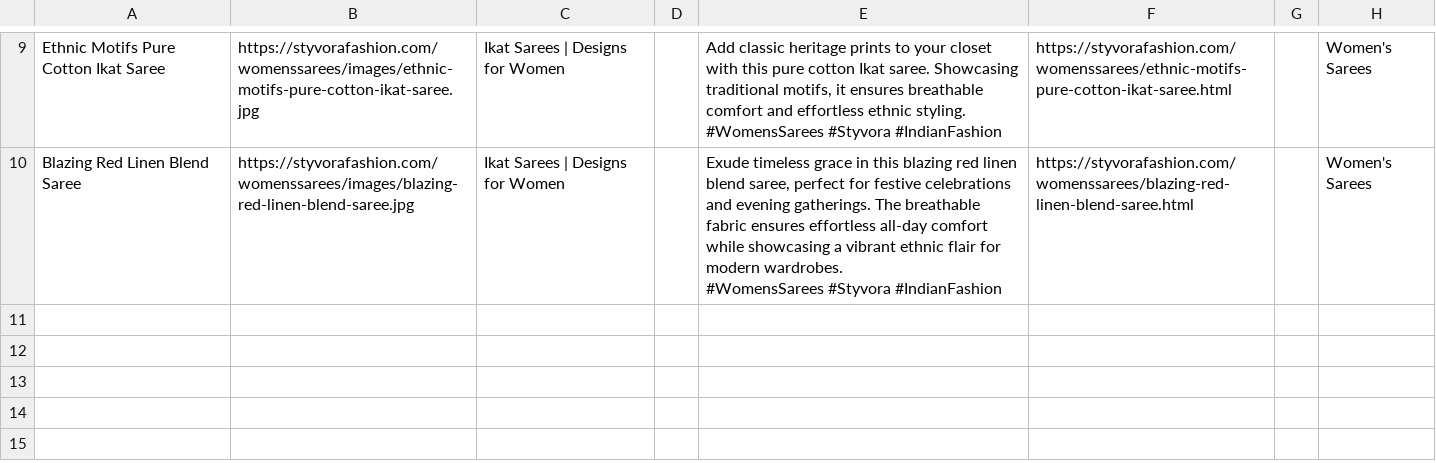
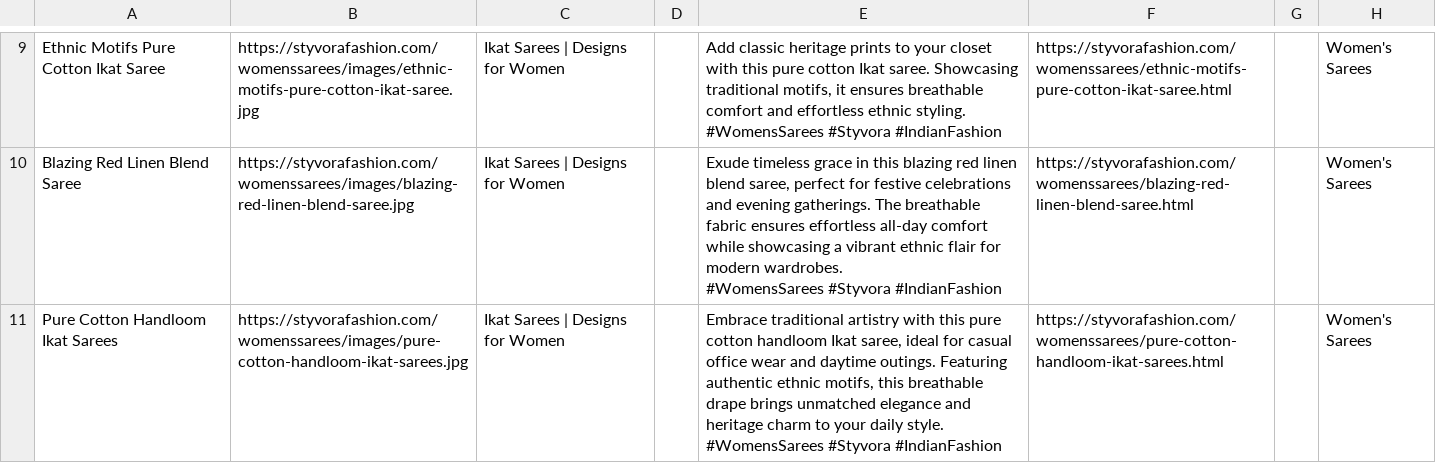
Before and after one commit to deepkoley156/styvorafashion-website, a CSV file: pinterest_bulk.csv, drawn as a sheet; only a part is shown, gaps mark what is left out; ↵ is a line break in a cell; the diff names each change by its address in the sheet, - before the commit and + after, or states it on an @@ line.

Commit message:
Append product to Pinterest Bulk CSV

```diff
--- a/pinterest_bulk.csv
+++ b/pinterest_bulk.csv
+row 11: Pure Cotton Handloom Ikat Sarees | https://styvorafashion.com/womenssarees/images/pure-cotton-handloom-ikat-sarees.jpg | Ikat Sarees | Designs for Women |  | Embrace traditional artistry with this pure cotton handloom Ikat saree, ideal for casual office wear and daytime outings. Featuring authentic ethnic motifs, this breathable drape brings unmatched elegance and heritage charm to your daily style. ↵ #WomensSarees #Styvora #IndianFashion | https://styvorafashion.com/womenssarees/pure-cotton-handloom-ikat-sarees.html |  | Women's Sarees
```
